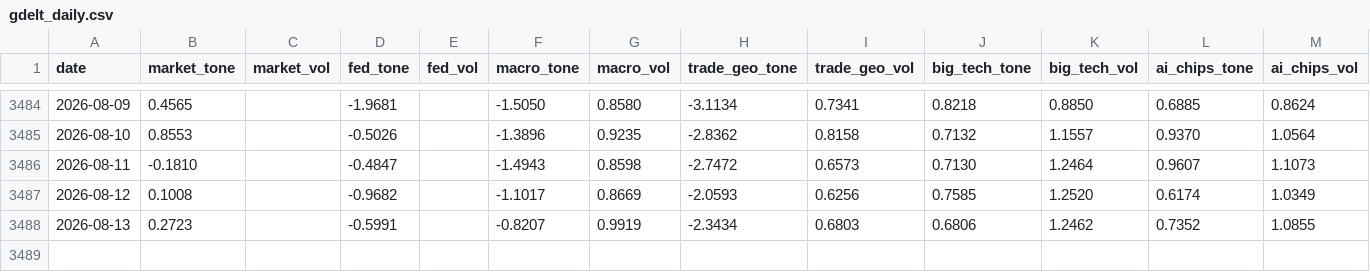
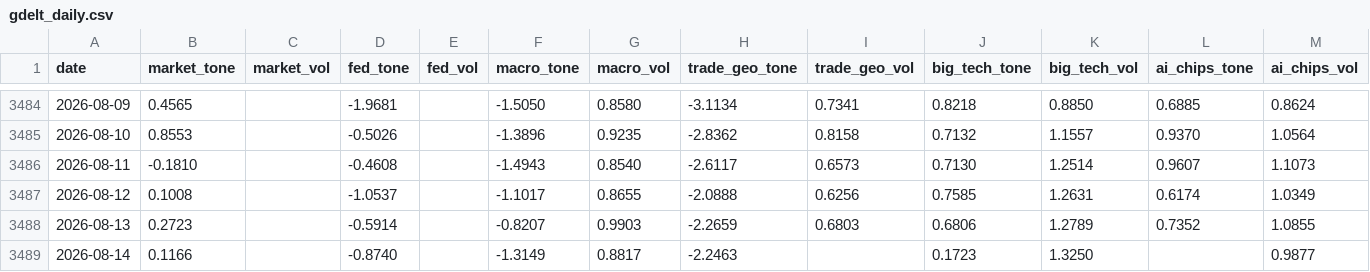
Before and after one commit to therbn12/nas100-data-relay, a CSV file: data/gdelt_daily.csv, drawn as a sheet; only a part is shown, gaps mark what is left out.

Commit message:
data refresh 2026-08-15T05:37:56Z

```diff
--- a/data/gdelt_daily.csv
+++ b/data/gdelt_daily.csv
@@ -3485,4 +3485,5 @@ date,market_tone,market_vol,fed_tone,fed_vol,macro_tone,macro_vol,trade_geo_tone
 2026-08-10,0.8553,,-0.5026,,-1.3896,0.9235,-2.8362,0.8158,0.7132,1.1557,0.9370,1.0564
-2026-08-11,-0.1810,,-0.4847,,-1.4943,0.8598,-2.7472,0.6573,0.7130,1.2464,0.9607,1.1073
-2026-08-12,0.1008,,-0.9682,,-1.1017,0.8669,-2.0593,0.6256,0.7585,1.2520,0.6174,1.0349
-2026-08-13,0.2723,,-0.5991,,-0.8207,0.9919,-2.3434,0.6803,0.6806,1.2462,0.7352,1.0855
+2026-08-11,-0.1810,,-0.4608,,-1.4943,0.8540,-2.6117,0.6573,0.7130,1.2514,0.9607,1.1073
+2026-08-12,0.1008,,-1.0537,,-1.1017,0.8655,-2.0888,0.6256,0.7585,1.2631,0.6174,1.0349
+2026-08-13,0.2723,,-0.5914,,-0.8207,0.9903,-2.2659,0.6803,0.6806,1.2789,0.7352,1.0855
+2026-08-14,0.1166,,-0.8740,,-1.3149,0.8817,-2.2463,,0.1723,1.3250,,0.9877
```
